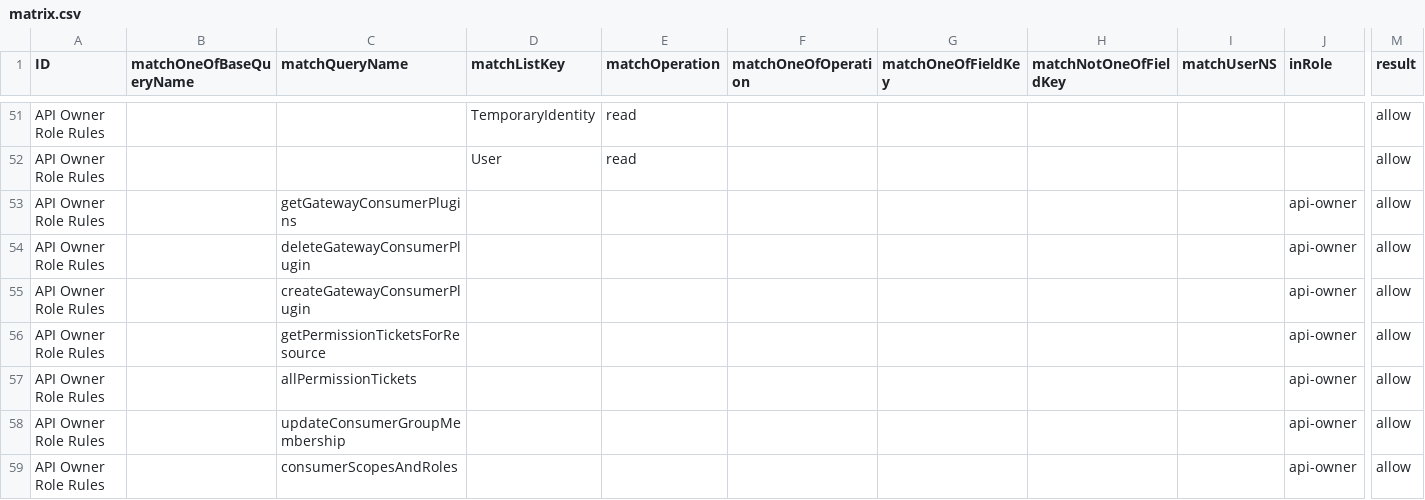
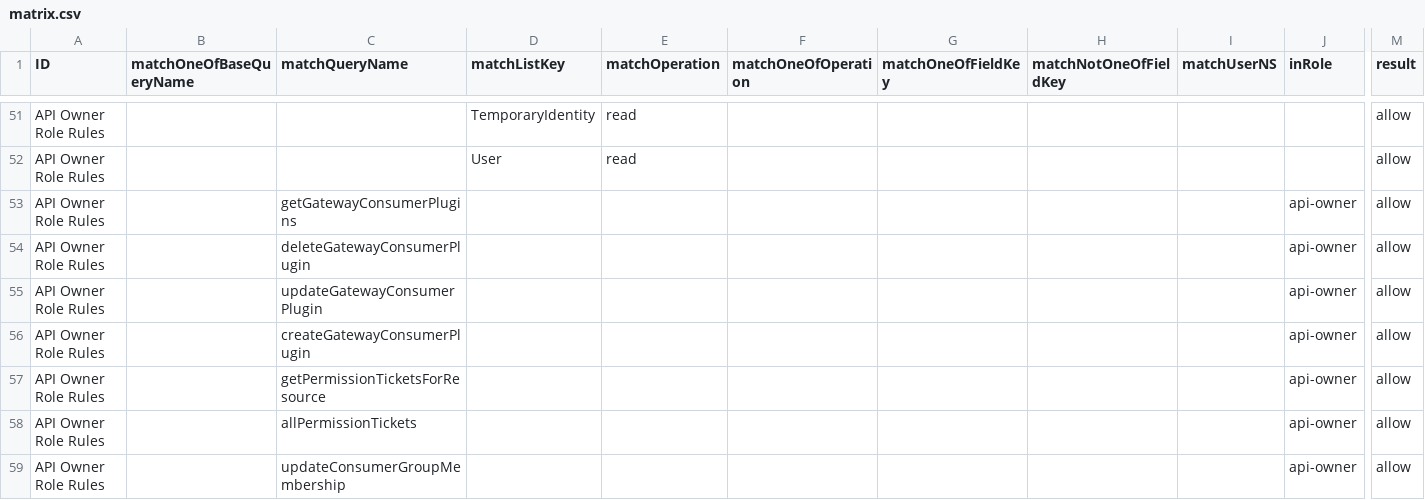
Before and after one commit to bcgov/api-services-portal, a CSV file: src/authz/matrix.csv, drawn as a sheet; only a part is shown, gaps mark what is left out; the shorter side is filled out with more unchanged rows; rows hold the shown columns only; the diff names each change by its address in the sheet, - before the commit and + after, or states it on an @@ line.

Commit message:
upd plugin tweaks

```diff
--- a/src/authz/matrix.csv
+++ b/src/authz/matrix.csv
+row 55: API Owner Role Rules |  | updateGatewayConsumerPlugin |  |  |  |  |  |  | api-owner | allow
```
Also changed, not shown: 2 other files.
